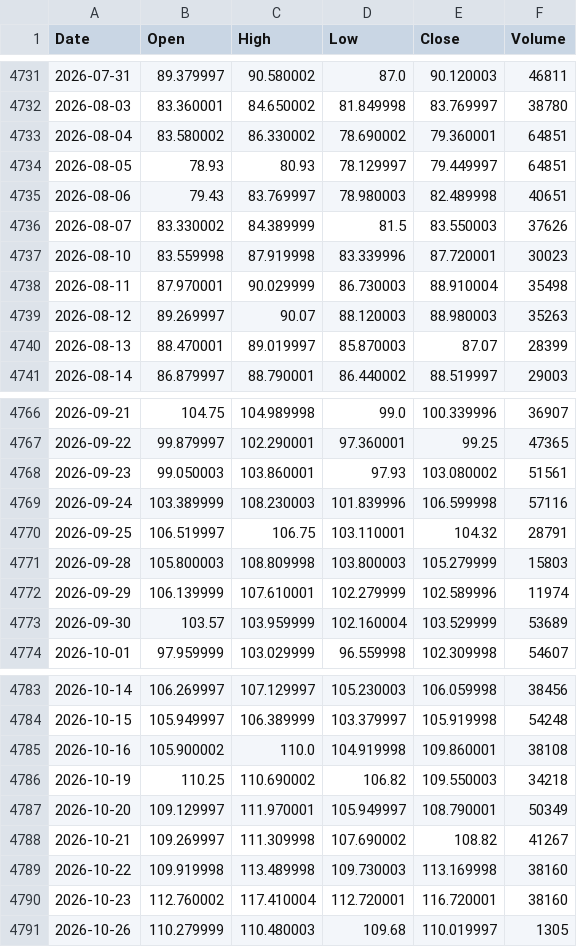
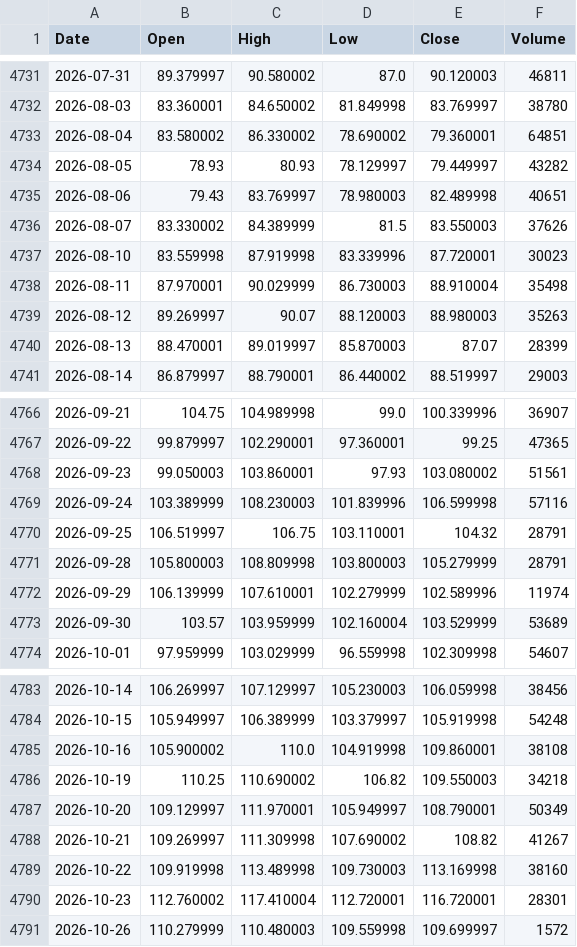
Before and after one commit to flytothejy/market-data, a CSV file: data/BZ_F.csv, drawn as a sheet; only a part is shown, gaps mark what is left out.

```diff
--- a/data/BZ_F.csv
+++ b/data/BZ_F.csv
@@ -4733,3 +4733,3 @@ Date,Open,High,Low,Close,Volume
 2026-08-04,83.580002,86.330002,78.690002,79.360001,64851
-2026-08-05,78.93,80.93,78.129997,79.449997,64851
+2026-08-05,78.93,80.93,78.129997,79.449997,43282
 2026-08-06,79.43,83.769997,78.980003,82.489998,40651
@@ -4770,3 +4770,3 @@ Date,Open,High,Low,Close,Volume
 2026-09-25,106.519997,106.75,103.110001,104.32,28791
-2026-09-28,105.800003,108.809998,103.800003,105.279999,15803
+2026-09-28,105.800003,108.809998,103.800003,105.279999,28791
 2026-09-29,106.139999,107.610001,102.279999,102.589996,11974
@@ -4789,3 +4789,3 @@ Date,Open,High,Low,Close,Volume
 2026-10-22,109.919998,113.489998,109.730003,113.169998,38160
-2026-10-23,112.760002,117.410004,112.720001,116.720001,38160
-2026-10-26,110.279999,110.480003,109.68,110.019997,1305
+2026-10-23,112.760002,117.410004,112.720001,116.720001,28301
+2026-10-26,110.279999,110.480003,109.559998,109.699997,1572
```
Also changed, not shown: data/000001_SS.csv, data/1321_T.csv, 24 other files.
